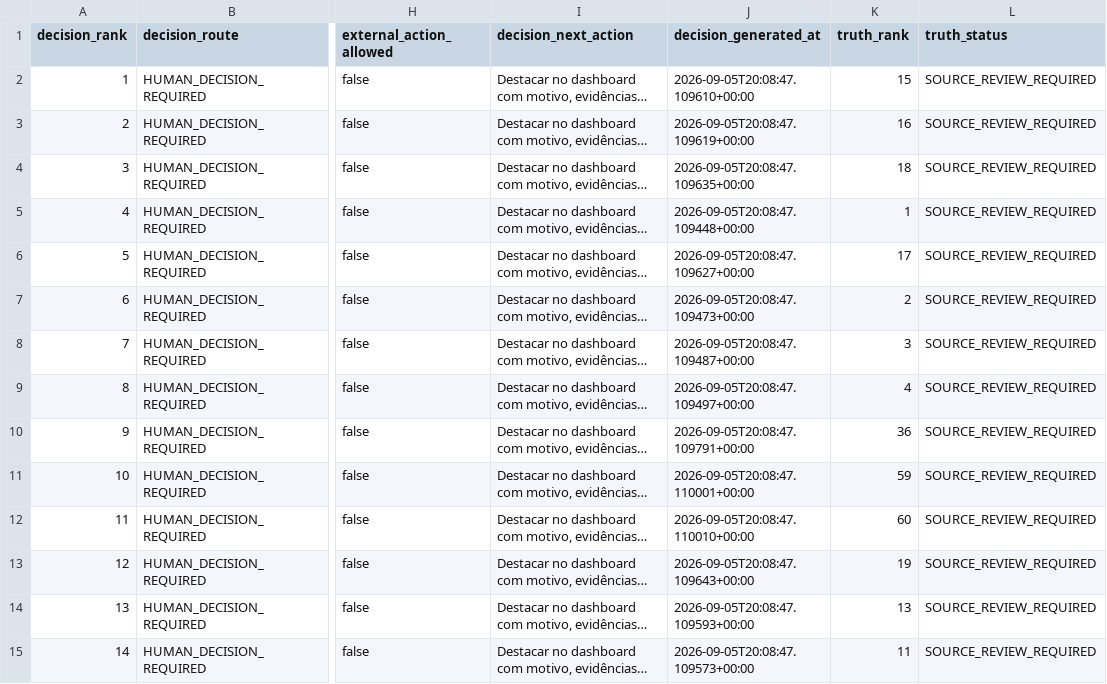
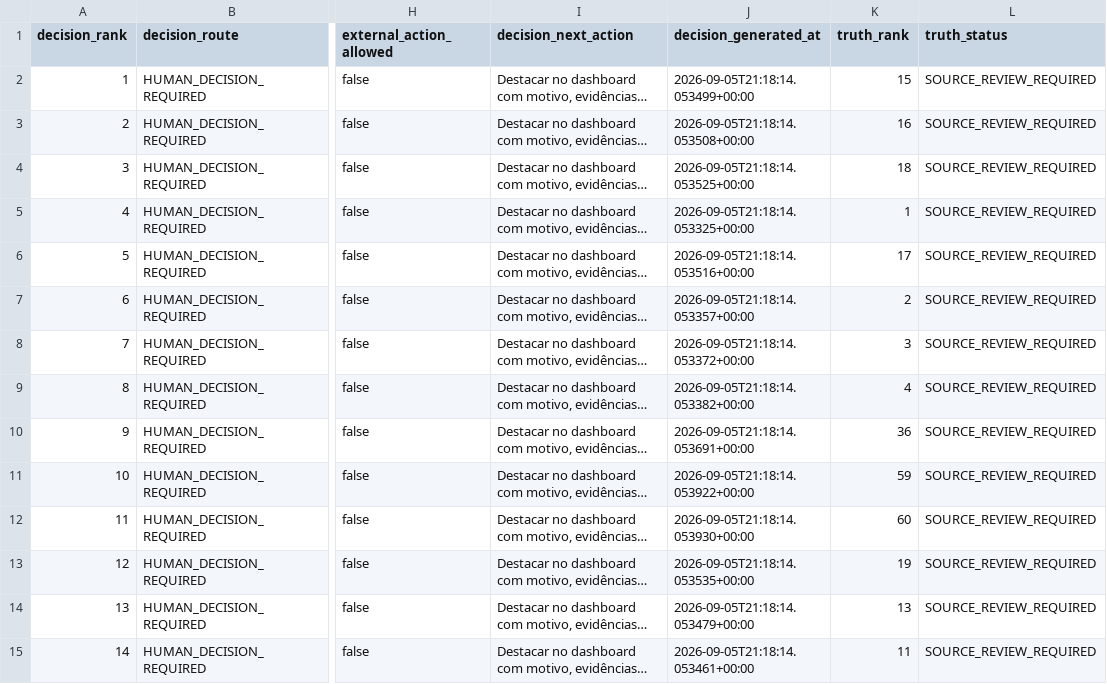
Before and after one commit to ainetwork-global/AI-Network-Lab-Brain, a CSV file: 01_GLOBAL_REVENUE_BRAIN/04_OPPORTUNITIES/GLOBAL_DECISION_QUEUE.csv, drawn as a sheet; only a part is shown, gaps mark what is left out; long unchanged cells end in …; the diff covers the shown part only; the diff names each change by its address in the sheet, - before the commit and + after, or states it on an @@ line.

```diff
--- a/01_GLOBAL_REVENUE_BRAIN/04_OPPORTUNITIES/GLOBAL_DECISION_QUEUE.csv
+++ b/01_GLOBAL_REVENUE_BRAIN/04_OPPORTUNITIES/GLOBAL_DECISION_QUEUE.csv
-J2 (decision_generated_at): 2026-09-05T20:08:47.109610+00:00
+J2 (decision_generated_at): 2026-09-05T21:18:14.053499+00:00
-J3 (decision_generated_at): 2026-09-05T20:08:47.109619+00:00
+J3 (decision_generated_at): 2026-09-05T21:18:14.053508+00:00
-J4 (decision_generated_at): 2026-09-05T20:08:47.109635+00:00
+J4 (decision_generated_at): 2026-09-05T21:18:14.053525+00:00
-J5 (decision_generated_at): 2026-09-05T20:08:47.109448+00:00
+J5 (decision_generated_at): 2026-09-05T21:18:14.053325+00:00
-J6 (decision_generated_at): 2026-09-05T20:08:47.109627+00:00
+J6 (decision_generated_at): 2026-09-05T21:18:14.053516+00:00
-J7 (decision_generated_at): 2026-09-05T20:08:47.109473+00:00
+J7 (decision_generated_at): 2026-09-05T21:18:14.053357+00:00
-J8 (decision_generated_at): 2026-09-05T20:08:47.109487+00:00
+J8 (decision_generated_at): 2026-09-05T21:18:14.053372+00:00
-J9 (decision_generated_at): 2026-09-05T20:08:47.109497+00:00
+J9 (decision_generated_at): 2026-09-05T21:18:14.053382+00:00
-J10 (decision_generated_at): 2026-09-05T20:08:47.109791+00:00
+J10 (decision_generated_at): 2026-09-05T21:18:14.053691+00:00
-J11 (decision_generated_at): 2026-09-05T20:08:47.110001+00:00
+J11 (decision_generated_at): 2026-09-05T21:18:14.053922+00:00
-J12 (decision_generated_at): 2026-09-05T20:08:47.110010+00:00
+J12 (decision_generated_at): 2026-09-05T21:18:14.053930+00:00
-J13 (decision_generated_at): 2026-09-05T20:08:47.109643+00:00
+J13 (decision_generated_at): 2026-09-05T21:18:14.053535+00:00
-J14 (decision_generated_at): 2026-09-05T20:08:47.109593+00:00
+J14 (decision_generated_at): 2026-09-05T21:18:14.053479+00:00
-J15 (decision_generated_at): 2026-09-05T20:08:47.109573+00:00
+J15 (decision_generated_at): 2026-09-05T21:18:14.053461+00:00
```
Also changed, not shown: 46 edited cells elsewhere in this file, 01_GLOBAL_REVENUE_BRAIN/04_OPPORTUNITIES/HUMAN_LOGIN_HANDOFF_QUEUE.csv, 01_GLOBAL_REVENUE_BRAIN/04_OPPORTUNITIES/devpost_hackathons.csv, 25 other files.
